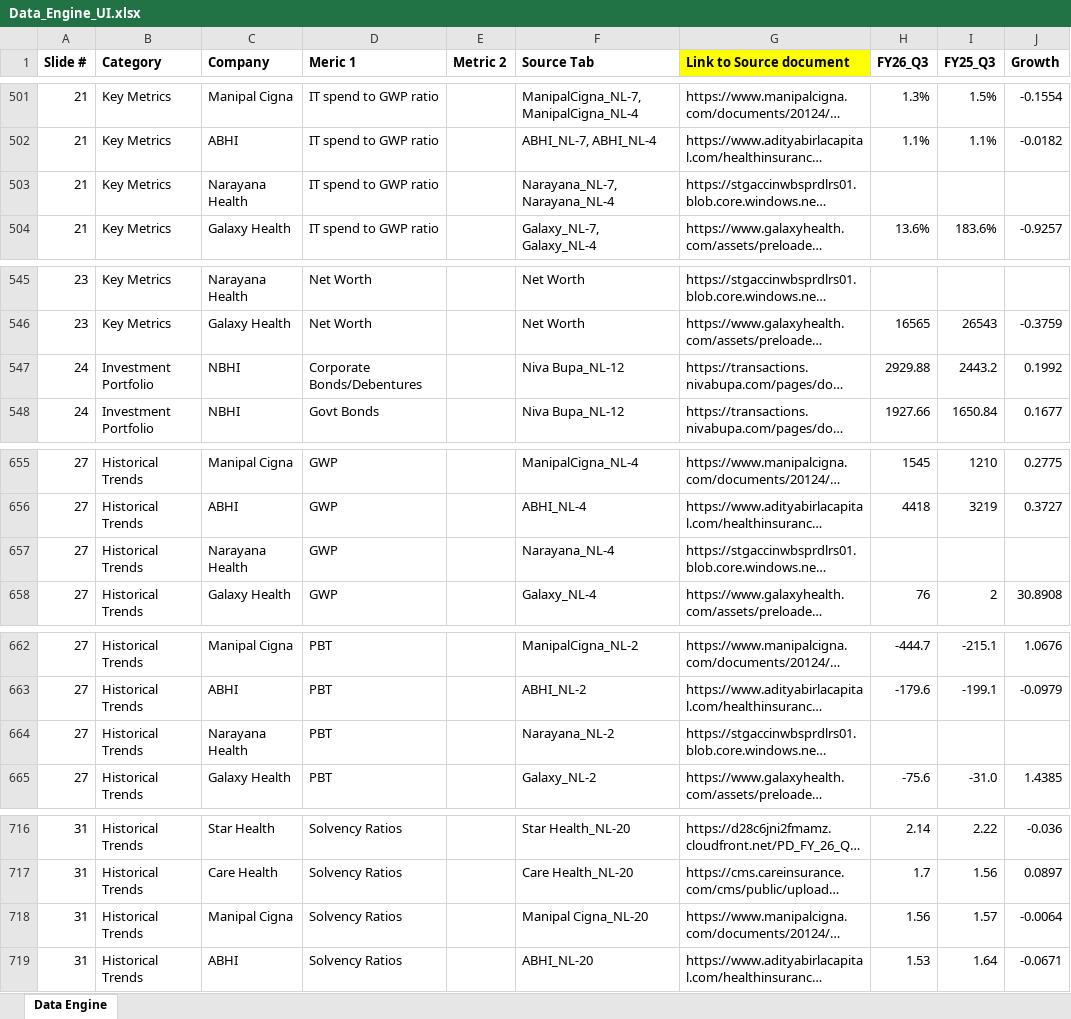
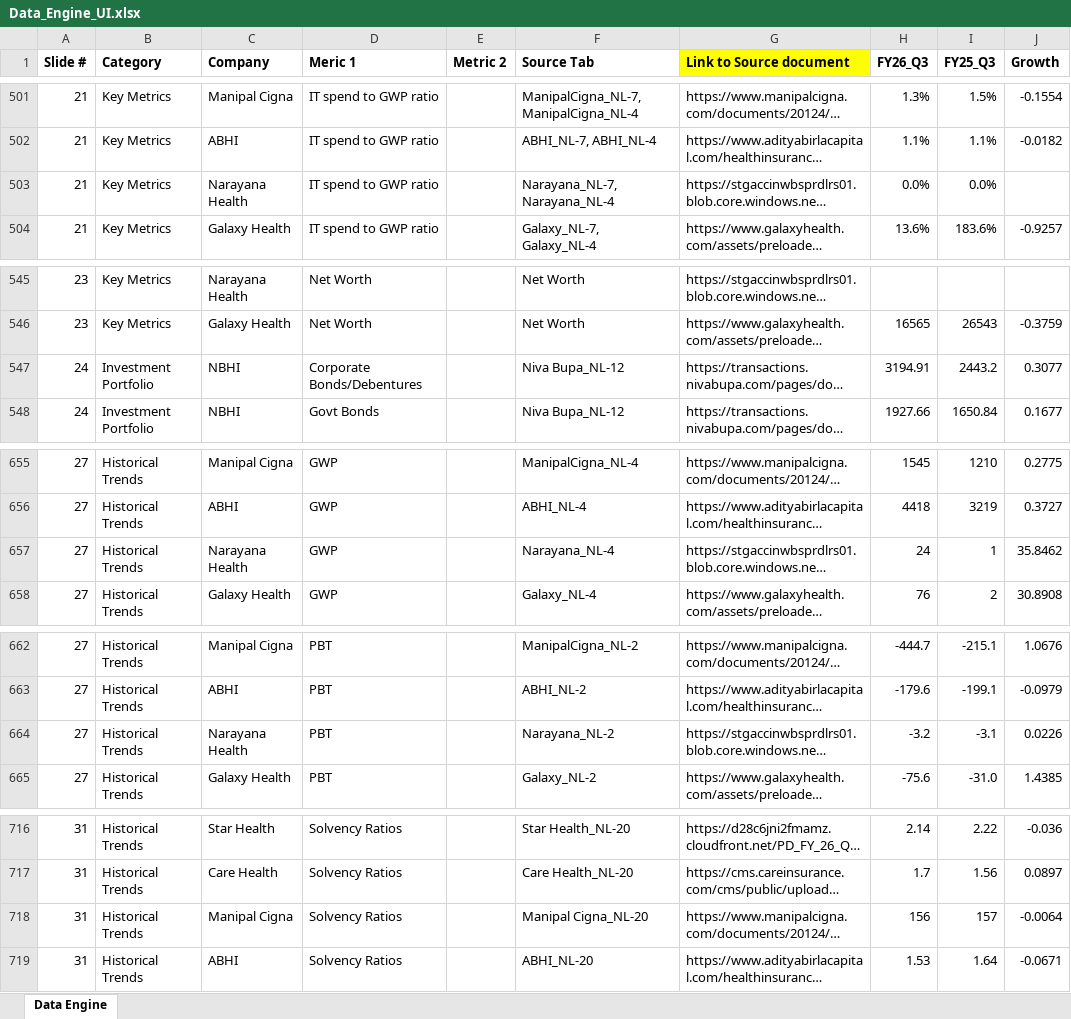
Before and after one commit to premsagariit/Competitor_Summary, an Excel workbook: Backend/Data_Engine_UI.xlsx, sheet Data Engine, drawn as a sheet; only a part is shown, gaps mark what is left out; long unchanged cells end in …; values as stored, in another font and other column widths than the file's, no borders; the diff covers the shown part only; the diff names each change by its address in the sheet, - before the commit and + after, or states it on an @@ line.

```diff
--- a/Backend/Data_Engine_UI.xlsx (sheet Data Engine)
+++ b/Backend/Data_Engine_UI.xlsx (sheet Data Engine)
-H503 (FY26_Q3): (empty)
+H503 (FY26_Q3): 0.0%
-I503 (FY25_Q3): (empty)
+I503 (FY25_Q3): 0.0%
-H547 (FY26_Q3): 2929.88
+H547 (FY26_Q3): 3194.91
-J547 (Growth): 0.1992
+J547 (Growth): 0.3077
-H657 (FY26_Q3): (empty)
+H657 (FY26_Q3): 24
-I657 (FY25_Q3): (empty)
+I657 (FY25_Q3): 1
-J657 (Growth): (empty)
+J657 (Growth): 35.8462
-H664 (FY26_Q3): (empty)
+H664 (FY26_Q3): -3.2
-I664 (FY25_Q3): (empty)
+I664 (FY25_Q3): -3.1
-J664 (Growth): (empty)
+J664 (Growth): 0.0226
-H718 (FY26_Q3): 1.56
+H718 (FY26_Q3): 156
-I718 (FY25_Q3): 1.57
+I718 (FY25_Q3): 157
```
Also changed, not shown: 61 edited cells elsewhere in this sheet, 2 other files.
